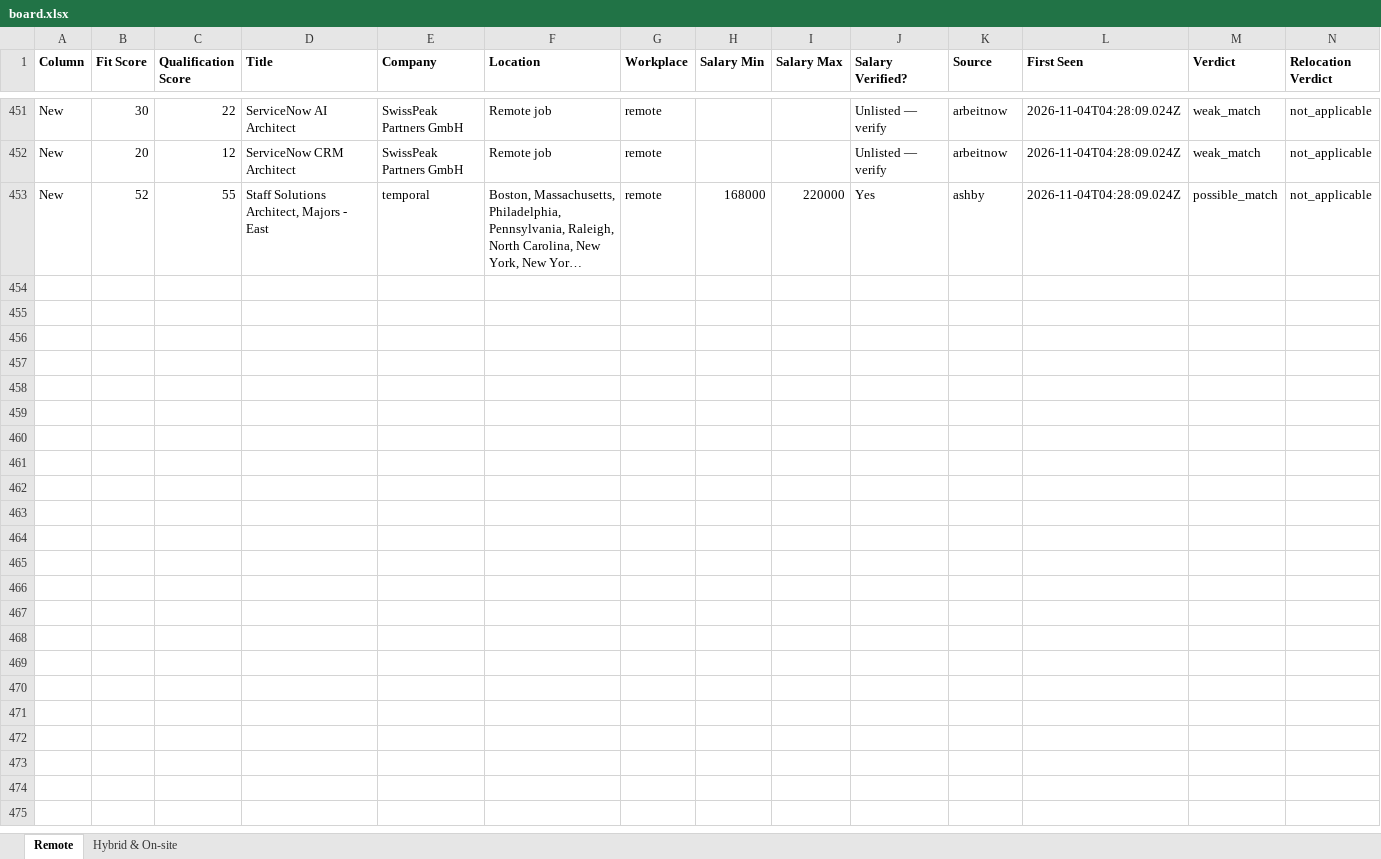
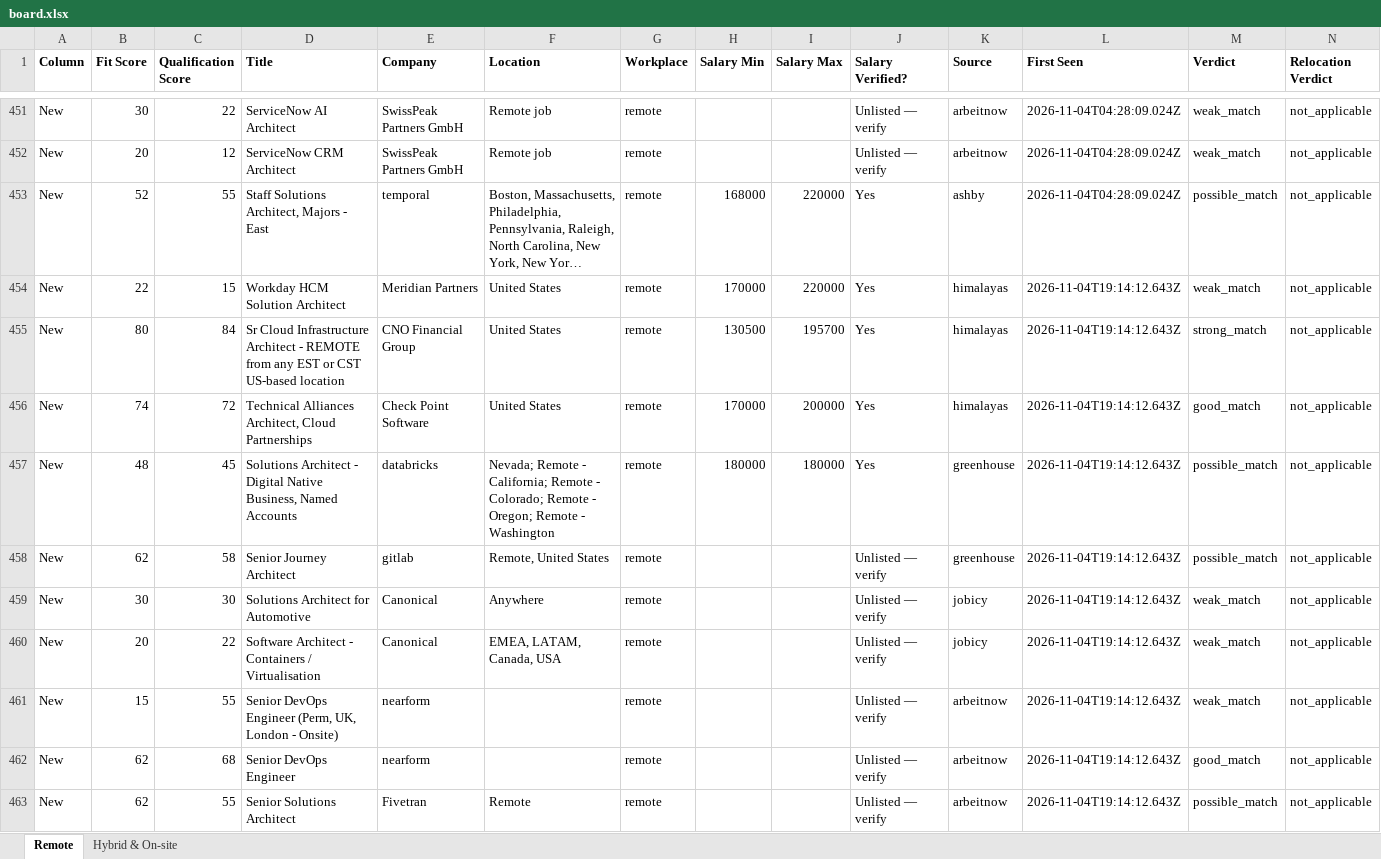
Before and after one commit to naijadamus/goodfela.com, an Excel workbook: hunt/board.xlsx, sheet Remote, drawn as a sheet; only a part is shown, gaps mark what is left out; long unchanged cells end in …; values as stored, in another font and other column widths than the file's, no borders; rows hold the shown columns only; the diff names each change by its address in the sheet, - before the commit and + after, or states it on an @@ line.

```diff
--- a/hunt/board.xlsx (sheet Remote)
+++ b/hunt/board.xlsx (sheet Remote)
+row 454: New | 22 | 15 | Workday HCM Solution Architect | Meridian Partners | United States | remote | 170000 | 220000 | Yes | himalayas | 2026-11-04T19:14:12.643Z | weak_match | not_applicable
+row 455: New | 80 | 84 | Sr Cloud Infrastructure Architect - REMOTE from any EST or CST US-based location | CNO Financial Group | United States | remote | 130500 | 195700 | Yes | himalayas | 2026-11-04T19:14:12.643Z | strong_match | not_applicable
+row 456: New | 74 | 72 | Technical Alliances Architect, Cloud Partnerships | Check Point Software | United States | remote | 170000 | 200000 | Yes | himalayas | 2026-11-04T19:14:12.643Z | good_match | not_applicable
+row 457: New | 48 | 45 | Solutions Architect - Digital Native Business, Named Accounts | databricks | Nevada; Remote - California; Remote - Colorado; Remote - Oregon; Remote - Washington | remote | 180000 | 180000 | Yes | greenhouse | 2026-11-04T19:14:12.643Z | possible_match | not_applicable
+row 458: New | 62 | 58 | Senior Journey Architect | gitlab | Remote, United States | remote |  |  | Unlisted — verify | greenhouse | 2026-11-04T19:14:12.643Z | possible_match | not_applicable
+row 459: New | 30 | 30 | Solutions Architect for Automotive | Canonical | Anywhere | remote |  |  | Unlisted — verify | jobicy | 2026-11-04T19:14:12.643Z | weak_match | not_applicable
+row 460: New | 20 | 22 | Software Architect - Containers / Virtualisation | Canonical | EMEA, LATAM, Canada, USA | remote |  |  | Unlisted — verify | jobicy | 2026-11-04T19:14:12.643Z | weak_match | not_applicable
+row 461: New | 15 | 55 | Senior DevOps Engineer (Perm, UK, London - Onsite) | nearform |  | remote |  |  | Unlisted — verify | arbeitnow | 2026-11-04T19:14:12.643Z | weak_match | not_applicable
+row 462: New | 62 | 68 | Senior DevOps Engineer | nearform |  | remote |  |  | Unlisted — verify | arbeitnow | 2026-11-04T19:14:12.643Z | good_match | not_applicable
+row 463: New | 62 | 55 | Senior Solutions Architect | Fivetran | Remote | remote |  |  | Unlisted — verify | arbeitnow | 2026-11-04T19:14:12.643Z | possible_match | not_applicable
```
Also changed, not shown: sheet Hybrid & On-site, 1 other file.
